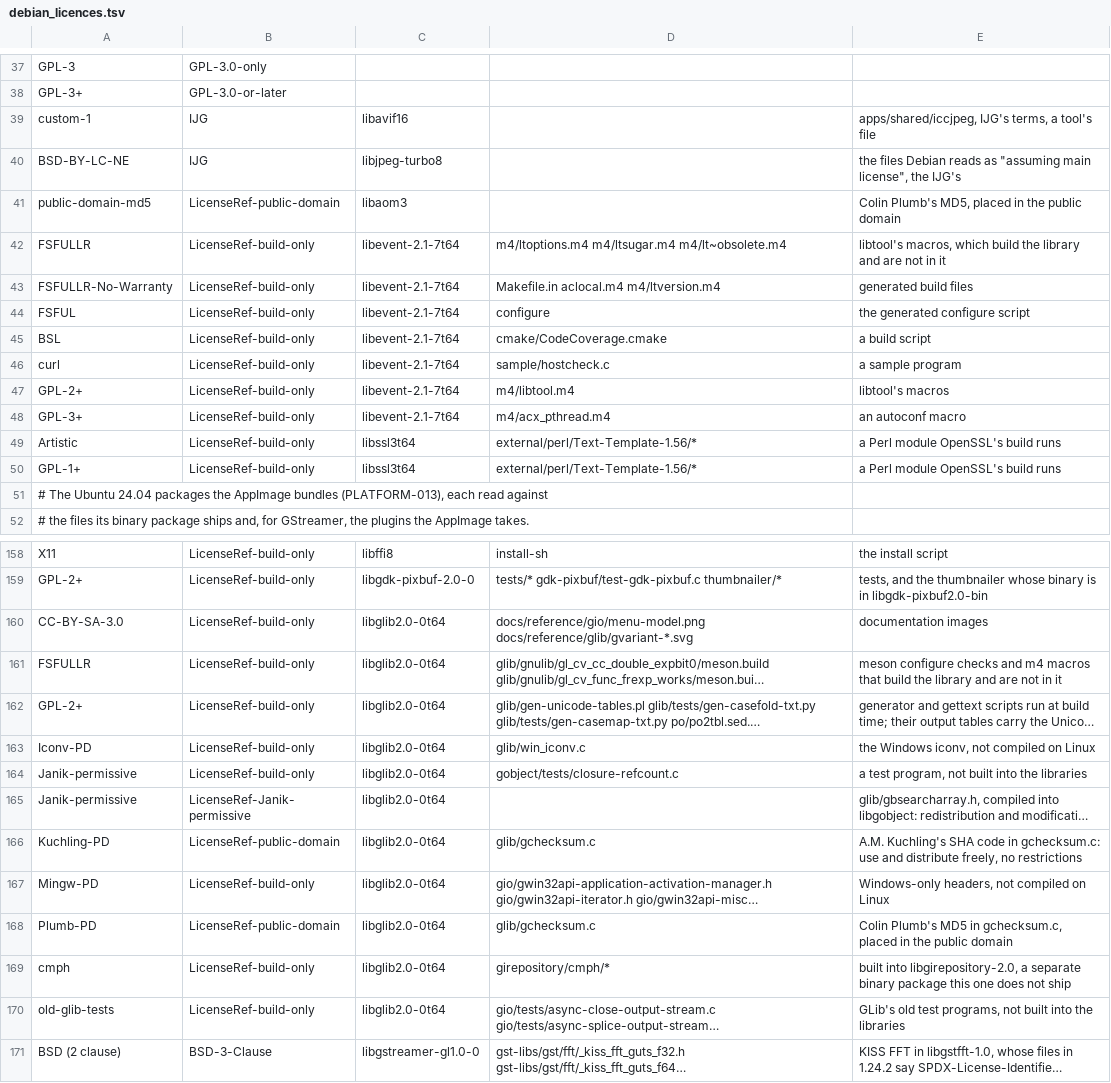
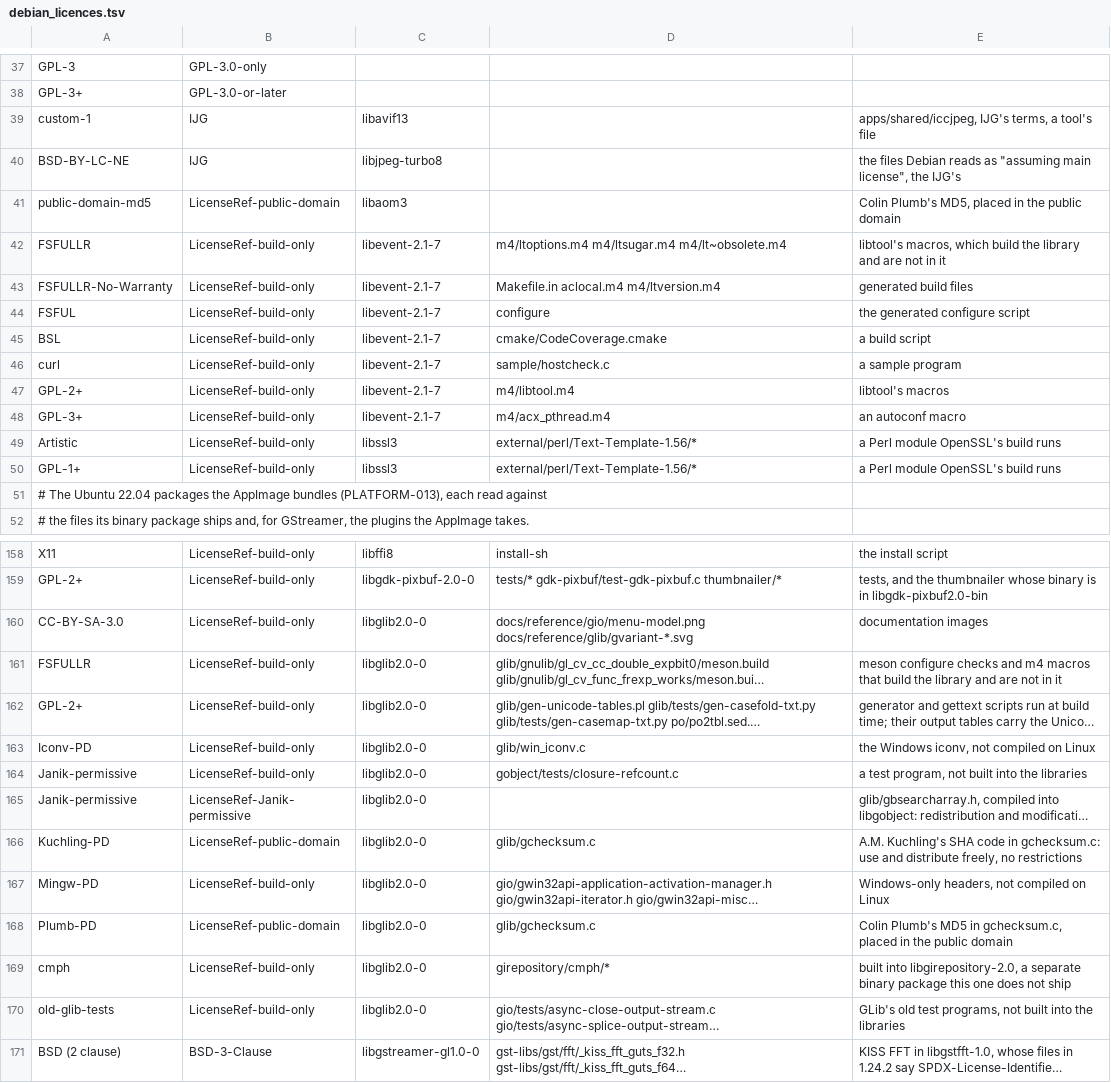
Before and after one commit to theoden8/webspace_app, a TSV file: openspec/specs/legal/debian_licences.tsv, drawn as a sheet; only a part is shown, gaps mark what is left out; long unchanged cells end in …; the diff covers the shown part only; the diff names each change by its address in the sheet, - before the commit and + after, or states it on an @@ line.

```diff
--- a/openspec/specs/legal/debian_licences.tsv
+++ b/openspec/specs/legal/debian_licences.tsv
-C39: libavif16
+C39: libavif13
-C42:C48: libevent-2.1-7t64
+C42:C48: libevent-2.1-7
-C49:C50: libssl3t64
+C49:C50: libssl3
-A51: …The Ubuntu 24.04 packages the…
+A51: …The Ubuntu 22.04 packages the…
-C160:C170: libglib2.0-0t64
+C160:C170: libglib2.0-0
```
Also changed, not shown: 38 edited cells elsewhere in this file, openspec/specs/legal/debian_readings.tsv, openspec/specs/legal/licences.tsv.
